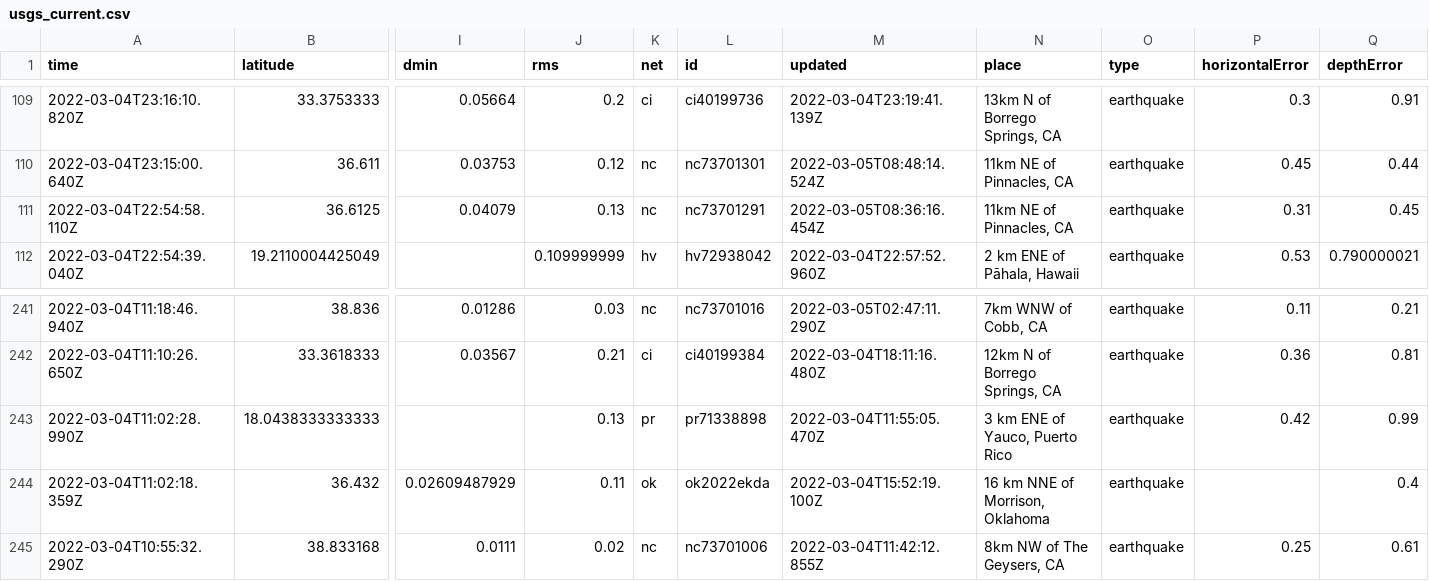
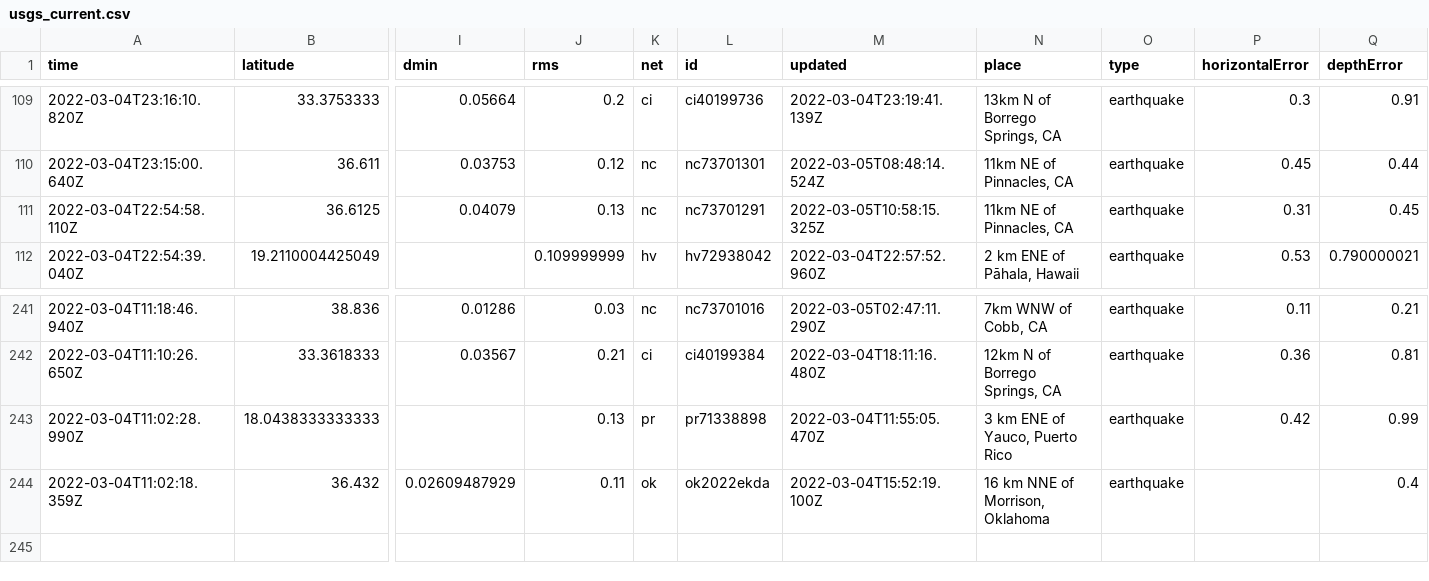
Before and after one commit to johnstont05/nicar22-github-actions, a CSV file: usgs_current.csv, drawn as a sheet; only a part is shown, gaps mark what is left out; rows hold the shown columns only; the diff names each change by its address in the sheet, - before the commit and + after, or states it on an @@ line.

```diff
--- a/usgs_current.csv
+++ b/usgs_current.csv
-M111 (updated): 2022-03-05T08:36:16.454Z
+M111 (updated): 2022-03-05T10:58:15.325Z
-row 245: 2022-03-04T10:55:32.290Z | 38.833168 | 0.0111 | 0.02 | nc | nc73701006 | 2022-03-04T11:42:12.855Z | 8km NW of The Geysers, CA | earthquake | 0.25 | 0.61
```
